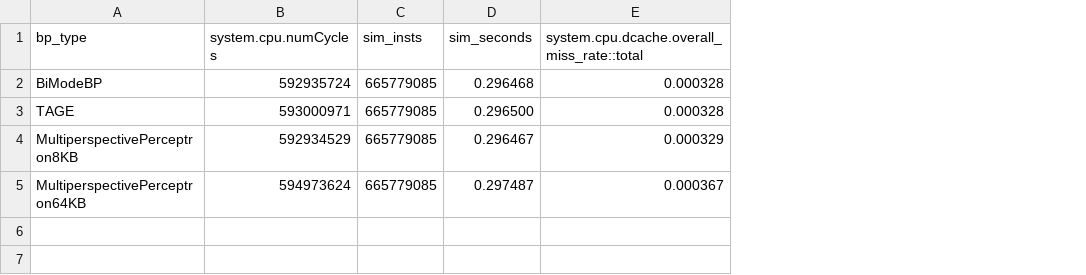
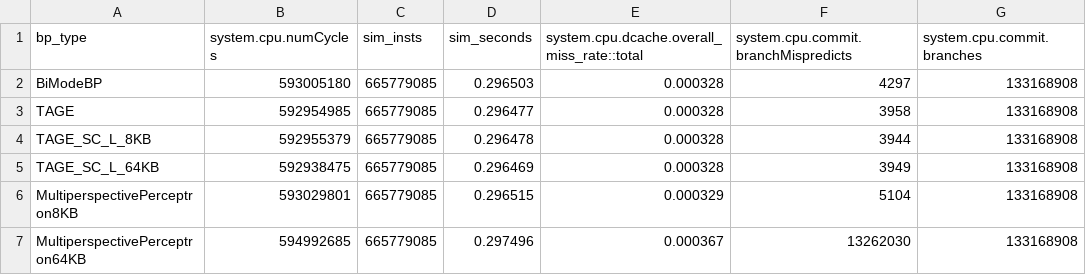
Before and after one commit to HU90m/ProcessorPerformanceFactors, a CSV file: csv/D/arm-crc.csv, drawn as a sheet; addresses are those after the commit; the diff names each change by its address in the sheet, - before the commit and + after, or states it on an @@ line.

```diff
--- a/csv/D/arm-crc.csv
+++ b/csv/D/arm-crc.csv
+column F, rows 1-3: system.cpu.commit.branchMispredicts | 4297 | 3958; rows 6-7: 5104 | 13262030
+column G (system.cpu.commit.branches), rows 2-3: 133168908 | 133168908; rows 6-7: 133168908 | 133168908
-B2 (system.cpu.numCycles): 592935724
+B2 (system.cpu.numCycles): 593005180
-D2 (sim_seconds): 0.296468
+D2 (sim_seconds): 0.296503
-B3 (system.cpu.numCycles): 593000971
+B3 (system.cpu.numCycles): 592954985
-D3 (sim_seconds): 0.296500
+D3 (sim_seconds): 0.296477
+row 4: TAGE_SC_L_8KB | 592955379 | 665779085 | 0.296478 | 0.000328 | 3944 | 133168908
+row 5: TAGE_SC_L_64KB | 592938475 | 665779085 | 0.296469 | 0.000328 | 3949 | 133168908
-B6 (system.cpu.numCycles): 592934529
+B6 (system.cpu.numCycles): 593029801
-D6 (sim_seconds): 0.296467
+D6 (sim_seconds): 0.296515
-B7 (system.cpu.numCycles): 594973624
+B7 (system.cpu.numCycles): 594992685
-D7 (sim_seconds): 0.297487
+D7 (sim_seconds): 0.297496
```
Also changed, not shown: csv/D/arm-susan.csv, csv/D/x86-crc.csv, 4 other files.
